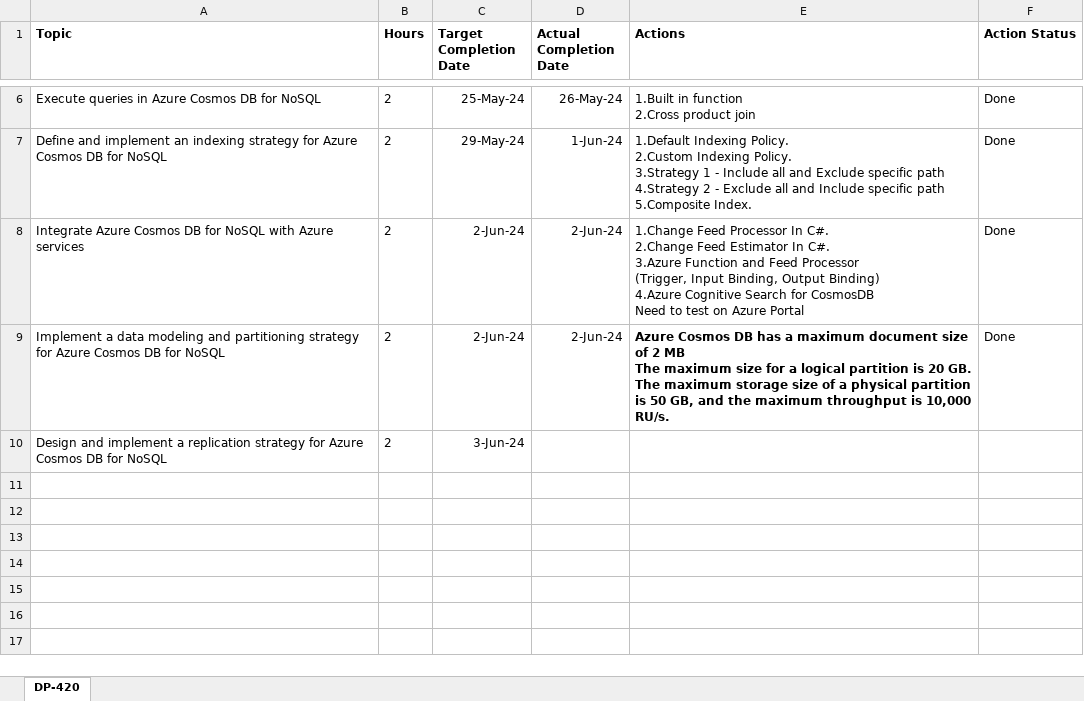
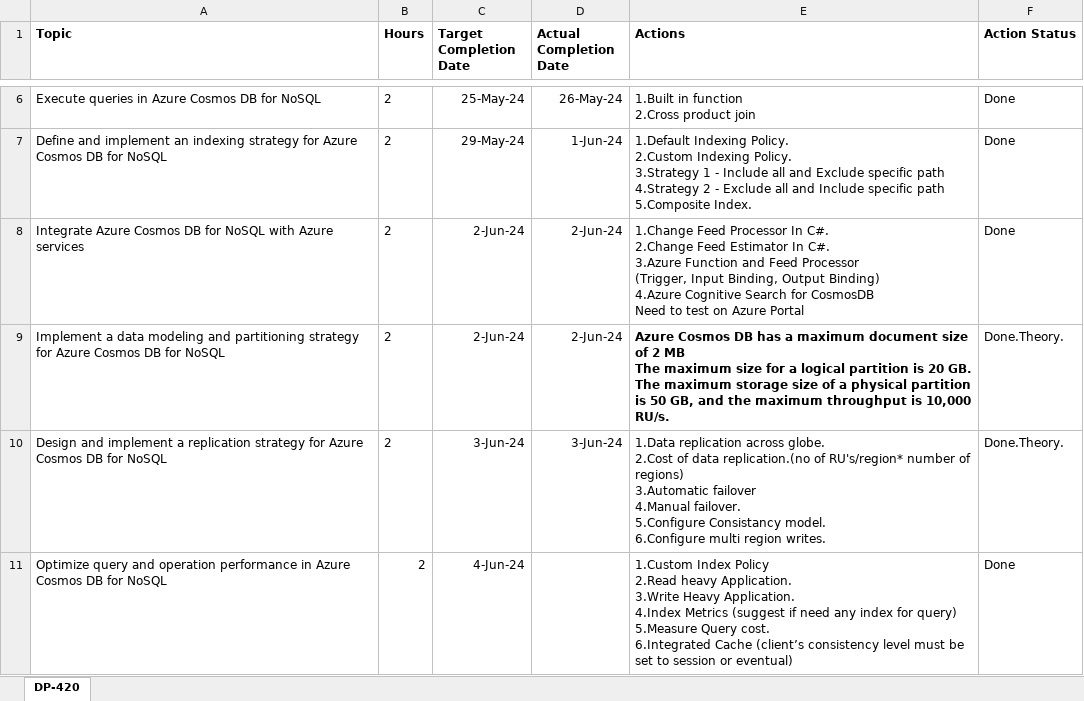
Before and after one commit to pramodkarale25/CosmosDBEmployeeManagementAPI, an Excel workbook: DP-420-COSMOS-DB.xlsx, sheet DP-420, drawn as a sheet; only a part is shown, gaps mark what is left out; values as stored, in another font and other column widths than the file's, no borders; ↵ is a line break in a cell; the diff names each change by its address in the sheet, - before the commit and + after, or states it on an @@ line.

Commit message:
Index Metrics and Cache

```diff
--- a/DP-420-COSMOS-DB.xlsx (sheet DP-420)
+++ b/DP-420-COSMOS-DB.xlsx (sheet DP-420)
-F9 (Action Status): Done
+F9 (Action Status): Done.Theory.
-D10 (Actual Completion Date): (empty)
+D10 (Actual Completion Date): 3-Jun-24
-E10 (Actions): (empty)
+E10 (Actions): 1.Data replication across globe. ↵ 2.Cost of data replication.(no of RU's/region* number of regions) ↵ 3.Automatic failover ↵ 4.Manual failover. ↵ 5.Configure Consistancy model. ↵ 6.Configure multi region writes.
-F10 (Action Status): (empty)
+F10 (Action Status): Done.Theory.
+row 11: Optimize query and operation performance in Azure Cosmos DB for NoSQL | 2 | 4-Jun-24 |  | 1.Custom Index Policy ↵ 2.Read heavy Application. ↵ 3.Write Heavy Application. ↵ 4.Index Metrics (suggest if need any index for query) ↵ 5.Measure Query cost. ↵ 6.Integrated Cache (client’s consistency level must be set to session or eventual) | Done
```
Also changed, not shown: 3 other files.
